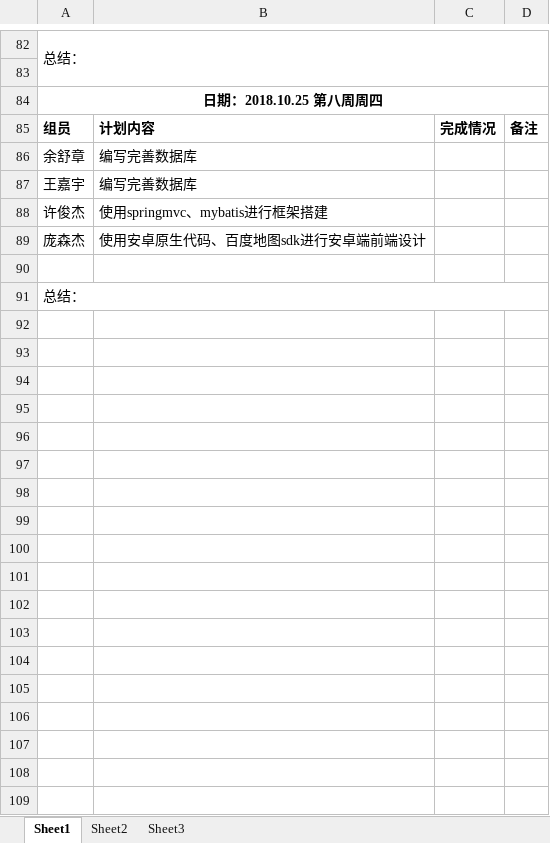
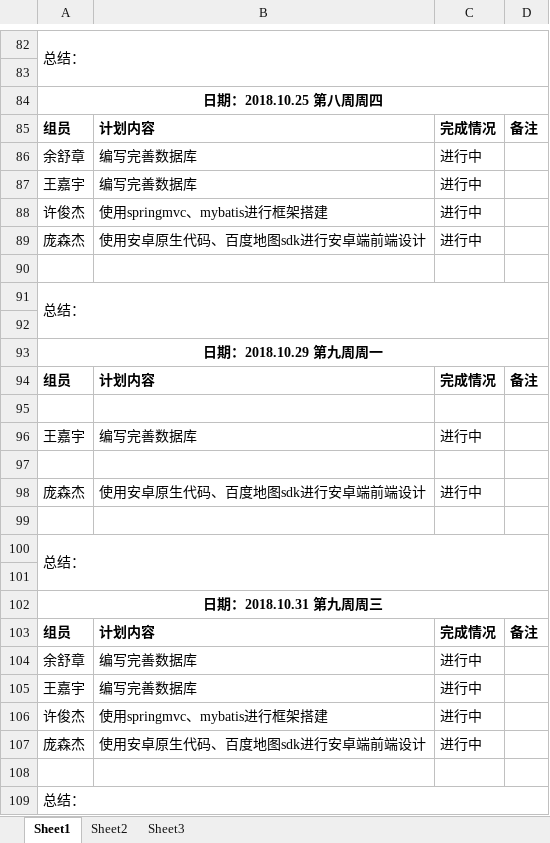
Before and after one commit to gdqy-it/soft162-163, an Excel workbook: 第12组/12项目计划表.xlsx, sheet Sheet1, drawn as a sheet; only a part is shown, gaps mark what is left out; values as stored, in another font and other column widths than the file's, no borders; the diff names each change by its address in the sheet, - before the commit and + after, or states it on an @@ line.

Commit message:
Add files via upload

```diff
--- a/第12组/12项目计划表.xlsx (sheet Sheet1)
+++ b/第12组/12项目计划表.xlsx (sheet Sheet1)
-C86:C89: (empty)
+C86:C89: 进行中
+row 90: (empty)
+row 91: 总结：
+row 92: (empty)
+row 93: 日期：2018.10.29 第九周周一
+row 94: 组员 | 计划内容 | 完成情况 | 备注
+row 95: (empty)
+row 96: 王嘉宇 | 编写完善数据库 | 进行中
+row 97: (empty)
+row 98: 庞森杰 | 使用安卓原生代码、百度地图sdk进行安卓端前端设计 | 进行中
+row 99: (empty)
+row 100: 总结：
+row 101: (empty)
+row 102: 日期：2018.10.31 第九周周三
+row 103: 组员 | 计划内容 | 完成情况 | 备注
+row 104: 余舒章 | 编写完善数据库 | 进行中
+row 105: 王嘉宇 | 编写完善数据库 | 进行中
+row 106: 许俊杰 | 使用springmvc、mybatis进行框架搭建 | 进行中
+row 107: 庞森杰 | 使用安卓原生代码、百度地图sdk进行安卓端前端设计 | 进行中
```
